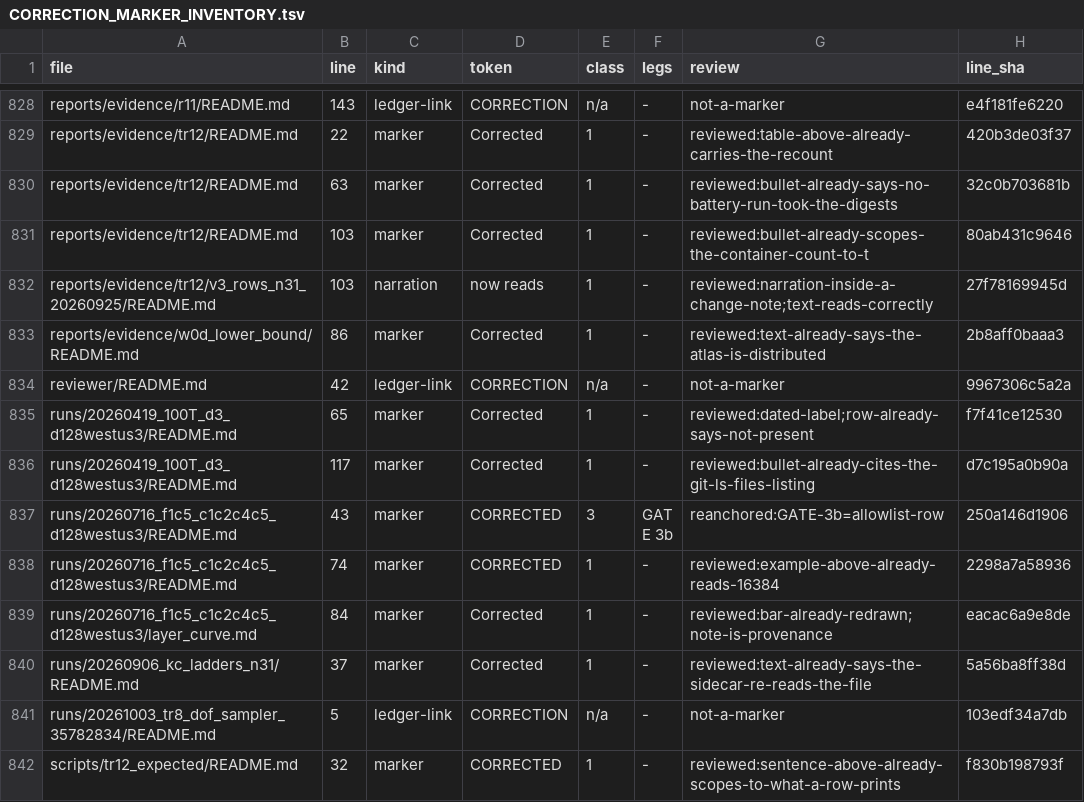
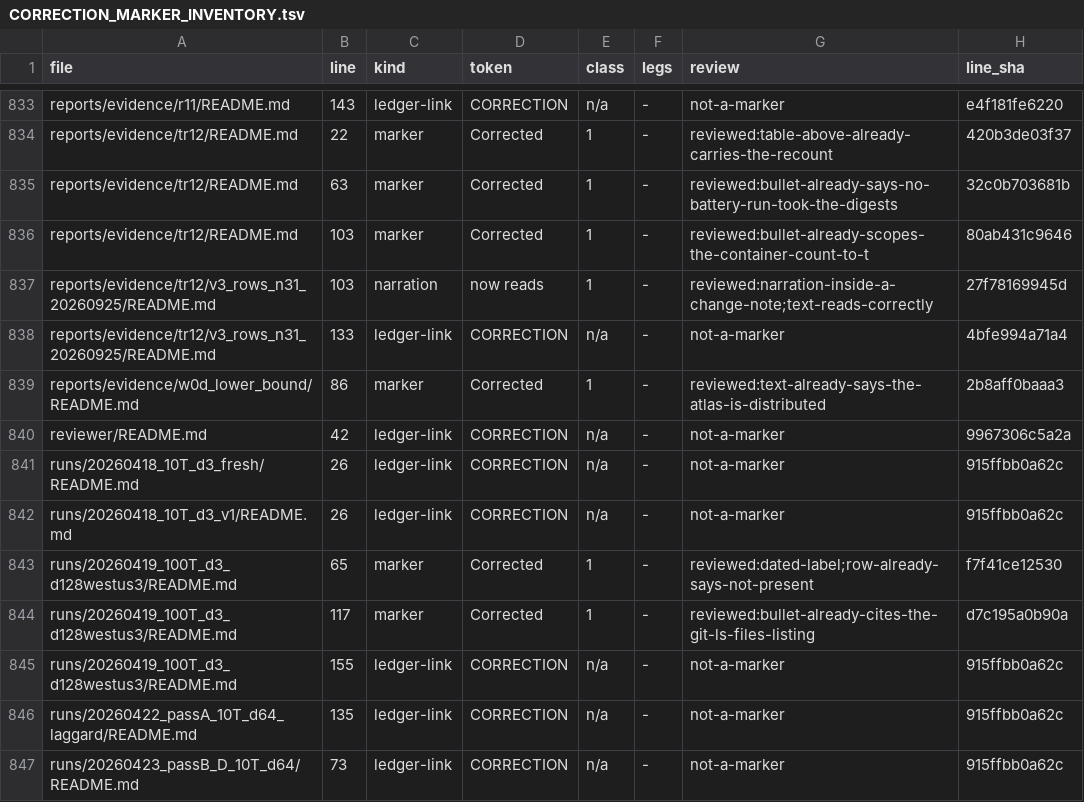
Before and after one commit to petersm3/roae, a TSV file: documentation/CORRECTION_MARKER_INVENTORY.tsv, drawn as a sheet; only a part is shown, gaps mark what is left out; the shorter side is filled out with more unchanged rows; the diff covers the shown part only.

```diff
--- a/documentation/CORRECTION_MARKER_INVENTORY.tsv
+++ b/documentation/CORRECTION_MARKER_INVENTORY.tsv
@@ -832,5 +837,11 @@ reports/evidence/tr12/README.md	103	marker	Corrected	1	-	reviewed:bullet-already
 reports/evidence/tr12/v3_rows_n31_20260925/README.md	103	narration	now reads	1	-	reviewed:narration-inside-a-change-note;text-reads-correctly	27f78169945d
+reports/evidence/tr12/v3_rows_n31_20260925/README.md	133	ledger-link	CORRECTION	n/a	-	not-a-marker	4bfe994a71a4
 reports/evidence/w0d_lower_bound/README.md	86	marker	Corrected	1	-	reviewed:text-already-says-the-atlas-is-distributed	2b8aff0baaa3
 reviewer/README.md	42	ledger-link	CORRECTION	n/a	-	not-a-marker	9967306c5a2a
+runs/20260418_10T_d3_fresh/README.md	26	ledger-link	CORRECTION	n/a	-	not-a-marker	915ffbb0a62c
+runs/20260418_10T_d3_v1/README.md	26	ledger-link	CORRECTION	n/a	-	not-a-marker	915ffbb0a62c
 runs/20260419_100T_d3_d128westus3/README.md	65	marker	Corrected	1	-	reviewed:dated-label;row-already-says-not-present	f7f41ce12530
 runs/20260419_100T_d3_d128westus3/README.md	117	marker	Corrected	1	-	reviewed:bullet-already-cites-the-git-ls-files-listing	d7c195a0b90a
+runs/20260419_100T_d3_d128westus3/README.md	155	ledger-link	CORRECTION	n/a	-	not-a-marker	915ffbb0a62c
+runs/20260422_passA_10T_d64_laggard/README.md	135	ledger-link	CORRECTION	n/a	-	not-a-marker	915ffbb0a62c
+runs/20260423_passB_D_10T_d64/README.md	73	ledger-link	CORRECTION	n/a	-	not-a-marker	915ffbb0a62c
```
Also changed, not shown: 10 added rows elsewhere in this file, documentation/BRANCH_REGISTRY.tsv, documentation/RETRACTED_FIGURES.tsv, 32 other files.
